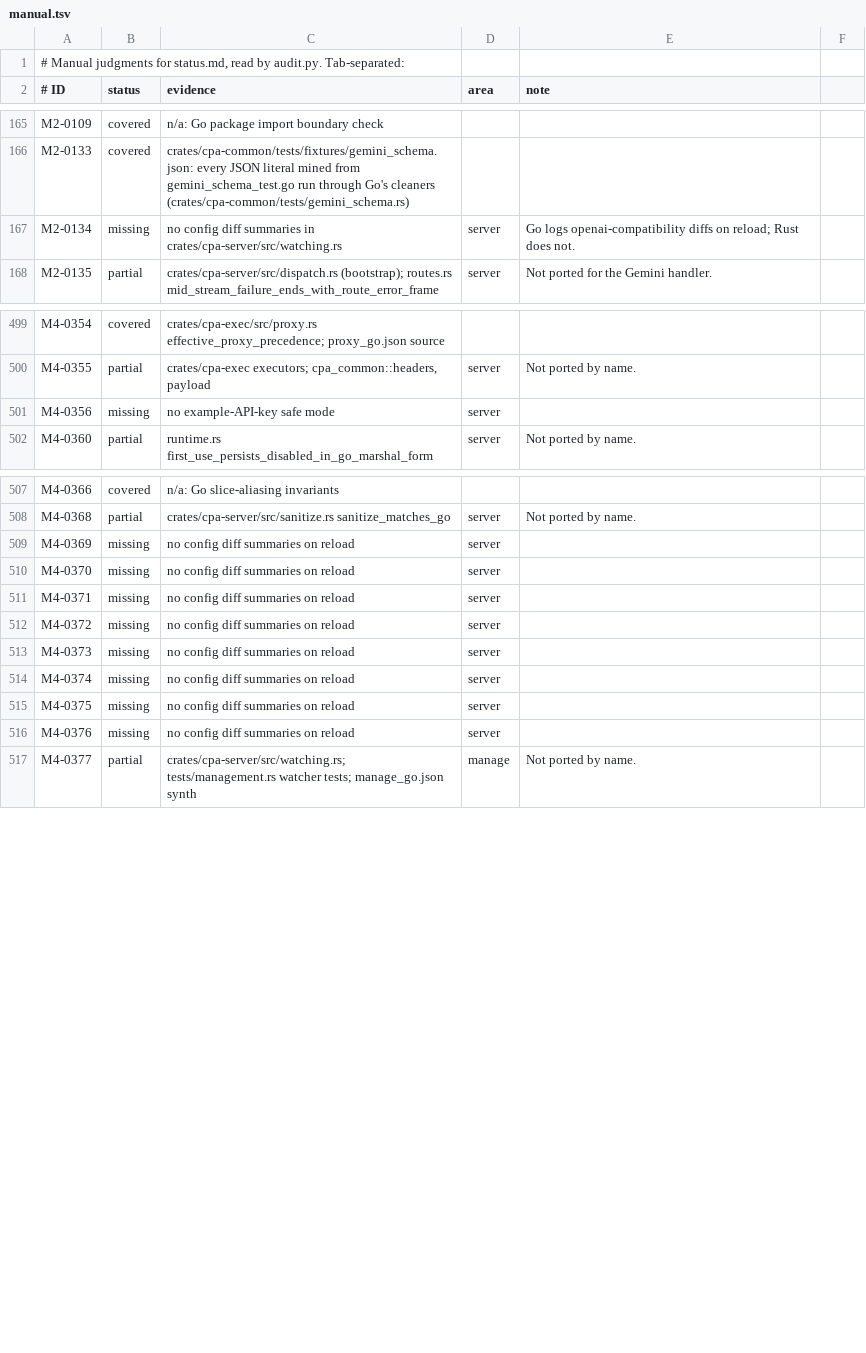
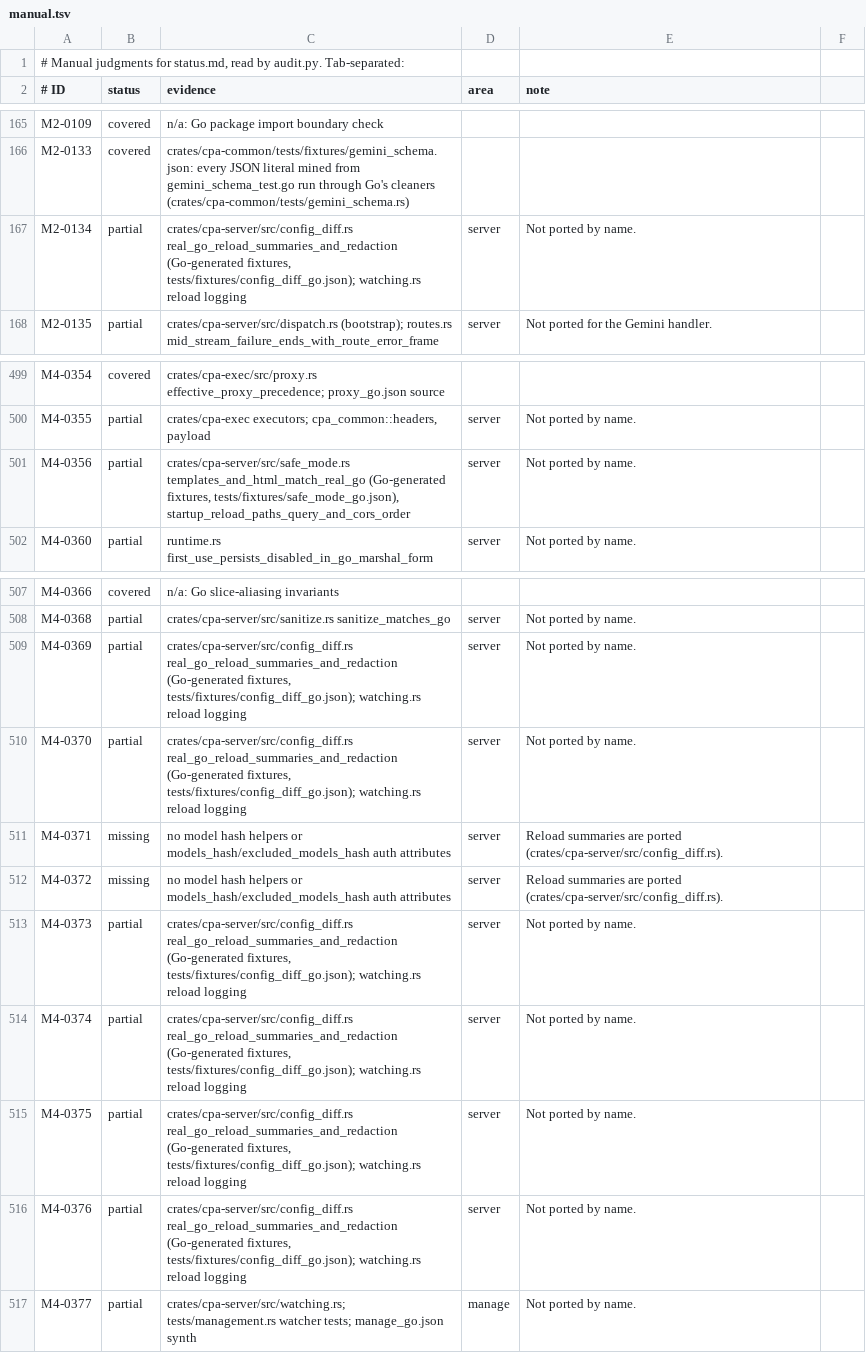
Before and after one commit to vayungodara/cliproxy-rs, a TSV file: docs/parity-audit/manual.tsv, drawn as a sheet; only a part is shown, gaps mark what is left out.

Commit message:
Update parity records for safe mode and reload summaries
Example-key safe mode and configuration reload summaries are ported, so
their audit rows are no longer missing. The model hash suites stay missing
with evidence that names what is left.

Co-authored-by: Amp <amp@ampcode.com>

```diff
--- a/docs/parity-audit/manual.tsv
+++ b/docs/parity-audit/manual.tsv
@@ -166,3 +166,3 @@ M2-0109	covered	n/a: Go package import boundary check
 M2-0133	covered	crates/cpa-common/tests/fixtures/gemini_schema.json: every JSON literal mined from gemini_schema_test.go run through Go's cleaners (crates/cpa-common/tests/gemini_schema.rs)
-M2-0134	missing	no config diff summaries in crates/cpa-server/src/watching.rs	server	Go logs openai-compatibility diffs on reload; Rust does not.
+M2-0134	partial	crates/cpa-server/src/config_diff.rs real_go_reload_summaries_and_redaction (Go-generated fixtures, tests/fixtures/config_diff_go.json); watching.rs reload logging	server	Not ported by name.
 M2-0135	partial	crates/cpa-server/src/dispatch.rs (bootstrap); routes.rs mid_stream_failure_ends_with_route_error_frame	server	Not ported for the Gemini handler.
@@ -500,3 +500,3 @@ M4-0354	covered	crates/cpa-exec/src/proxy.rs effective_proxy_precedence; proxy_g
 M4-0355	partial	crates/cpa-exec executors; cpa_common::headers, payload	server	Not ported by name.
-M4-0356	missing	no example-API-key safe mode	server	
+M4-0356	partial	crates/cpa-server/src/safe_mode.rs templates_and_html_match_real_go (Go-generated fixtures, tests/fixtures/safe_mode_go.json), startup_reload_paths_query_and_cors_order	server	Not ported by name.
 M4-0360	partial	runtime.rs first_use_persists_disabled_in_go_marshal_form	server	Not ported by name.
@@ -508,10 +508,10 @@ M4-0366	covered	n/a: Go slice-aliasing invariants
 M4-0368	partial	crates/cpa-server/src/sanitize.rs sanitize_matches_go	server	Not ported by name.
-M4-0369	missing	no config diff summaries on reload	server	
-M4-0370	missing	no config diff summaries on reload	server	
-M4-0371	missing	no config diff summaries on reload	server	
-M4-0372	missing	no config diff summaries on reload	server	
-M4-0373	missing	no config diff summaries on reload	server	
-M4-0374	missing	no config diff summaries on reload	server	
-M4-0375	missing	no config diff summaries on reload	server	
-M4-0376	missing	no config diff summaries on reload	server	
+M4-0369	partial	crates/cpa-server/src/config_diff.rs real_go_reload_summaries_and_redaction (Go-generated fixtures, tests/fixtures/config_diff_go.json); watching.rs reload logging	server	Not ported by name.
+M4-0370	partial	crates/cpa-server/src/config_diff.rs real_go_reload_summaries_and_redaction (Go-generated fixtures, tests/fixtures/config_diff_go.json); watching.rs reload logging	server	Not ported by name.
+M4-0371	missing	no model hash helpers or models_hash/excluded_models_hash auth attributes	server	Reload summaries are ported (crates/cpa-server/src/config_diff.rs).
+M4-0372	missing	no model hash helpers or models_hash/excluded_models_hash auth attributes	server	Reload summaries are ported (crates/cpa-server/src/config_diff.rs).
+M4-0373	partial	crates/cpa-server/src/config_diff.rs real_go_reload_summaries_and_redaction (Go-generated fixtures, tests/fixtures/config_diff_go.json); watching.rs reload logging	server	Not ported by name.
+M4-0374	partial	crates/cpa-server/src/config_diff.rs real_go_reload_summaries_and_redaction (Go-generated fixtures, tests/fixtures/config_diff_go.json); watching.rs reload logging	server	Not ported by name.
+M4-0375	partial	crates/cpa-server/src/config_diff.rs real_go_reload_summaries_and_redaction (Go-generated fixtures, tests/fixtures/config_diff_go.json); watching.rs reload logging	server	Not ported by name.
+M4-0376	partial	crates/cpa-server/src/config_diff.rs real_go_reload_summaries_and_redaction (Go-generated fixtures, tests/fixtures/config_diff_go.json); watching.rs reload logging	server	Not ported by name.
 M4-0377	partial	crates/cpa-server/src/watching.rs; tests/management.rs watcher tests; manage_go.json synth	manage	Not ported by name.
```
Also changed, not shown: 2 other files.
